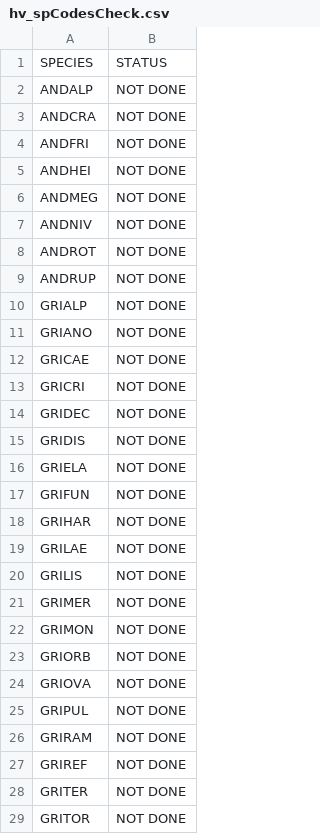
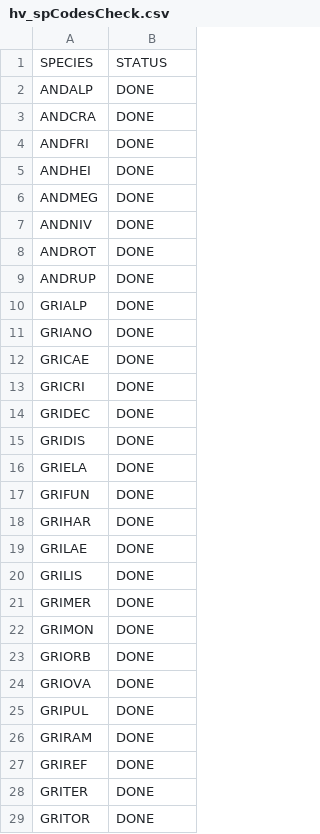
Before and after one commit to joaofgoncalves/MountainBryophytesSDM, a CSV file: hv_spCodesCheck.csv, drawn as a sheet; only a part is shown; the diff covers the shown part only.

```diff
--- a/hv_spCodesCheck.csv
+++ b/hv_spCodesCheck.csv
@@ -1,29 +1,29 @@
 "SPECIES","STATUS"
-"ANDALP","NOT DONE"
-"ANDCRA","NOT DONE"
-"ANDFRI","NOT DONE"
-"ANDHEI","NOT DONE"
-"ANDMEG","NOT DONE"
-"ANDNIV","NOT DONE"
-"ANDROT","NOT DONE"
-"ANDRUP","NOT DONE"
-"GRIALP","NOT DONE"
-"GRIANO","NOT DONE"
-"GRICAE","NOT DONE"
-"GRICRI","NOT DONE"
-"GRIDEC","NOT DONE"
-"GRIDIS","NOT DONE"
-"GRIELA","NOT DONE"
-"GRIFUN","NOT DONE"
-"GRIHAR","NOT DONE"
-"GRILAE","NOT DONE"
-"GRILIS","NOT DONE"
-"GRIMER","NOT DONE"
-"GRIMON","NOT DONE"
-"GRIORB","NOT DONE"
-"GRIOVA","NOT DONE"
-"GRIPUL","NOT DONE"
-"GRIRAM","NOT DONE"
-"GRIREF","NOT DONE"
-"GRITER","NOT DONE"
-"GRITOR","NOT DONE"
+"ANDALP","DONE"
+"ANDCRA","DONE"
+"ANDFRI","DONE"
+"ANDHEI","DONE"
+"ANDMEG","DONE"
+"ANDNIV","DONE"
+"ANDROT","DONE"
+"ANDRUP","DONE"
+"GRIALP","DONE"
+"GRIANO","DONE"
+"GRICAE","DONE"
+"GRICRI","DONE"
+"GRIDEC","DONE"
+"GRIDIS","DONE"
+"GRIELA","DONE"
+"GRIFUN","DONE"
+"GRIHAR","DONE"
+"GRILAE","DONE"
+"GRILIS","DONE"
+"GRIMER","DONE"
+"GRIMON","DONE"
+"GRIORB","DONE"
+"GRIOVA","DONE"
+"GRIPUL","DONE"
+"GRIRAM","DONE"
+"GRIREF","DONE"
+"GRITER","DONE"
+"GRITOR","DONE"
```
Also changed, not shown: 11 edited cells elsewhere in this file, 2 other files.
